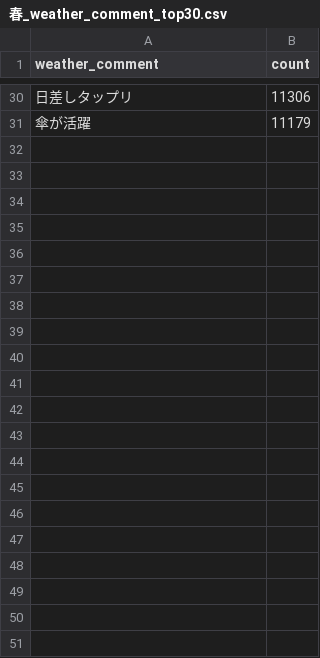
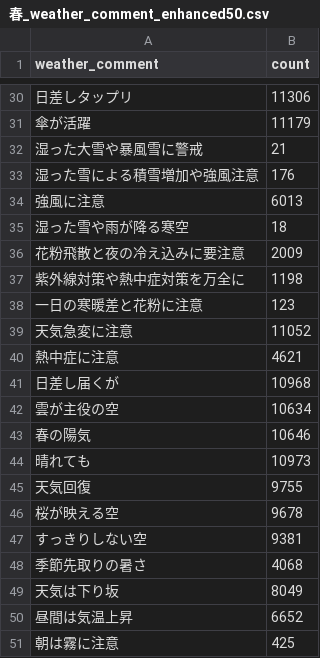
Before and after one commit to sohprivate/MobileCommentGenerator, a CSV file: output/春_weather_comment_enhanced50.csv (was output/春_weather_comment_top30.csv), drawn as a sheet; only a part is shown, gaps mark what is left out; the diff names each change by its address in the sheet, - before the commit and + after, or states it on an @@ line.

```diff
--- a/output/春_weather_comment_top30.csv
+++ b/output/春_weather_comment_enhanced50.csv
+row 32: 湿った大雪や暴風雪に警戒 | 21
+row 33: 湿った雪による積雪増加や強風注意 | 176
+row 34: 強風に注意 | 6013
+row 35: 湿った雪や雨が降る寒空 | 18
+row 36: 花粉飛散と夜の冷え込みに要注意 | 2009
+row 37: 紫外線対策や熱中症対策を万全に | 1198
+row 38: 一日の寒暖差と花粉に注意 | 123
+row 39: 天気急変に注意 | 11052
+row 40: 熱中症に注意 | 4621
+row 41: 日差し届くが | 10968
+row 42: 雲が主役の空 | 10634
+row 43: 春の陽気 | 10646
+row 44: 晴れても | 10973
+row 45: 天気回復 | 9755
+row 46: 桜が映える空 | 9678
+row 47: すっきりしない空 | 9381
+row 48: 季節先取りの暑さ | 4068
+row 49: 天気は下り坂 | 8049
+row 50: 昼間は気温上昇 | 6652
+row 51: 朝は霧に注意 | 425
```
Also changed, not shown: output/冬_advice_enhanced50.csv, output/台風_advice_enhanced50.csv, 18 other files.
